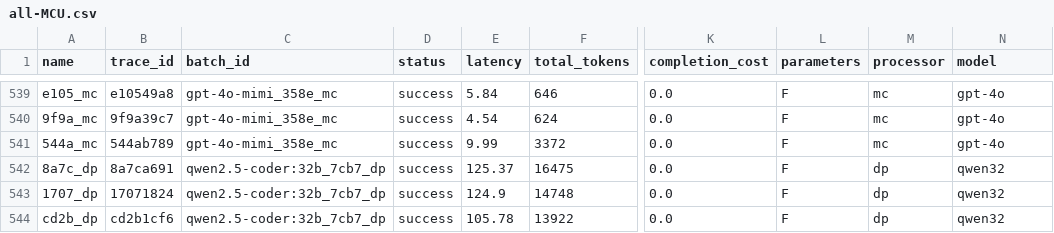
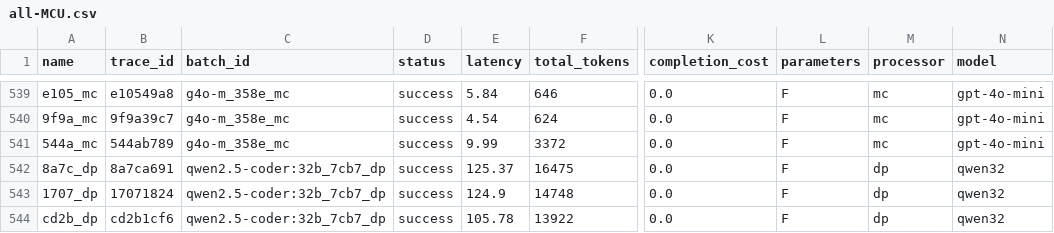
Before and after one commit to noahwo/benchmark-tinyml_llm-2026, a CSV file: plot-exploration/for-MCU/all-MCU.csv, drawn as a sheet; only a part is shown, gaps mark what is left out; the diff covers the shown part only; the diff names each change by its address in the sheet, - before the commit and + after, or states it on an @@ line.

```diff
--- a/plot-exploration/for-MCU/all-MCU.csv
+++ b/plot-exploration/for-MCU/all-MCU.csv
-C539:C541 (batch_id): gpt-4o-mimi_358e_mc
+C539:C541 (batch_id): g4o-m_358e_mc
-N539:N541 (model): gpt-4o
+N539:N541 (model): gpt-4o-mini
```
Also changed, not shown: 54 edited cells elsewhere in this file, plot-exploration/for-MCU/all-MCU2.csv, plot-exploration/for-MCU/gpt-consumption_statistics_MCU.csv, 15 other files.
